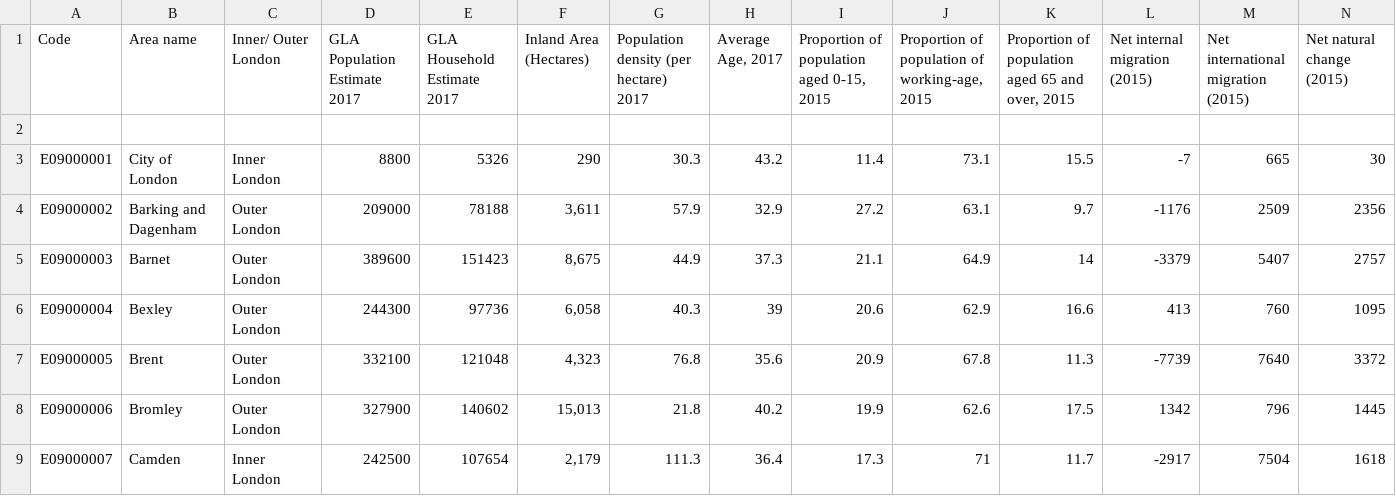
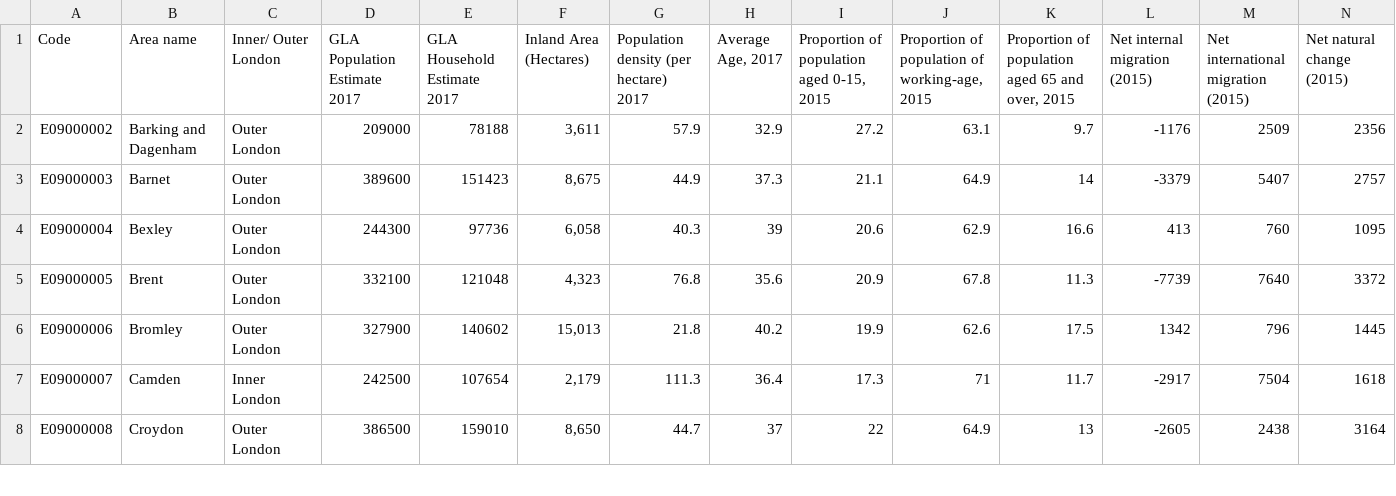
Before and after one commit to acdc4444/Capstone-Project, a CSV file: Data/london.csv, drawn as a sheet; only a part is shown; the shorter side is filled out with more unchanged rows; rows hold the shown columns only; the diff names each change by its address in the sheet, - before the commit and + after, or states it on an @@ line.

Commit message:
Update london.csv

```diff
--- a/Data/london.csv
+++ b/Data/london.csv
-row 2: (empty)
-row 3: E09000001 | City of London | Inner London | 8800 | 5326 | 290 | 30.3 | 43.2 | 11.4 | 73.1 | 15.5 | -7 | 665 | 30
```
